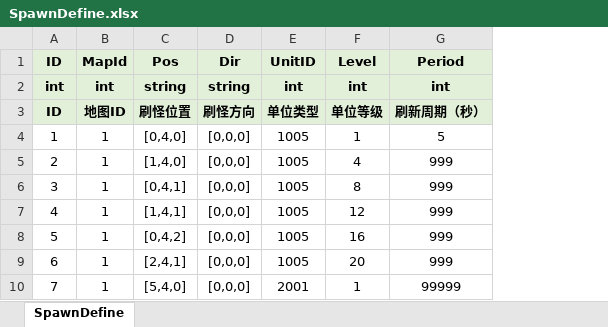
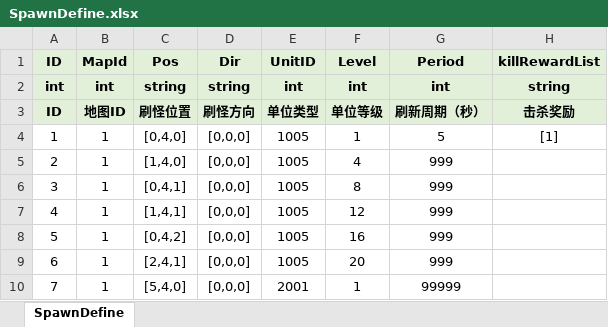
Before and after one commit to fuyouawa/MMORPG, an Excel workbook: SERVER/Common/Data/excel/SpawnDefine.xlsx, sheet SpawnDefine, drawn as a sheet; values as stored, in another font and other column widths than the file's, no borders; the diff names each change by its address in the sheet, - before the commit and + after, or states it on an @@ line.

```diff
--- a/SERVER/Common/Data/excel/SpawnDefine.xlsx (sheet SpawnDefine)
+++ b/SERVER/Common/Data/excel/SpawnDefine.xlsx (sheet SpawnDefine)
+column H (killRewardList), rows 2-4: string | 击杀奖励 | [1]
```
Also changed, not shown: SERVER/Common/Data/excel/RewardDefine.xlsx, 16 other files.
